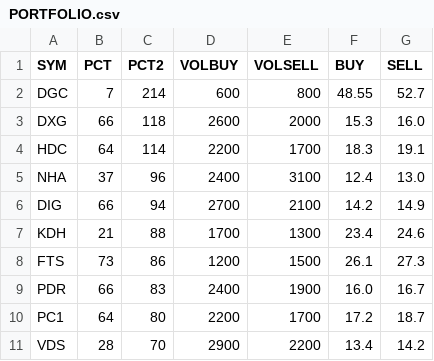
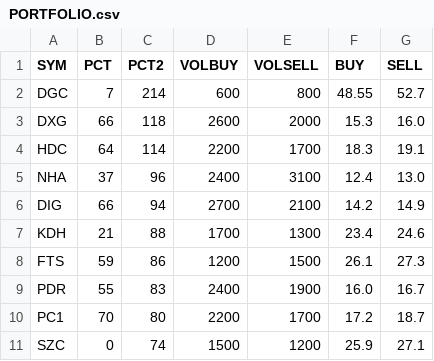
Before and after one commit to cali-invest/portfolio-live, a CSV file: data/PORTFOLIO.csv, drawn as a sheet.

```diff
--- a/data/PORTFOLIO.csv
+++ b/data/PORTFOLIO.csv
@@ -7,5 +7,5 @@ DIG,66,94,2700,2100,14.2,14.9
 KDH,21,88,1700,1300,23.4,24.6
-FTS,73,86,1200,1500,26.1,27.3
-PDR,66,83,2400,1900,16.0,16.7
-PC1,64,80,2200,1700,17.2,18.7
-VDS,28,70,2900,2200,13.4,14.2
+FTS,59,86,1200,1500,26.1,27.3
+PDR,55,83,2400,1900,16.0,16.7
+PC1,70,80,2200,1700,17.2,18.7
+SZC,0,74,1500,1200,25.9,27.1
```
Also changed, not shown: 2 other files.
